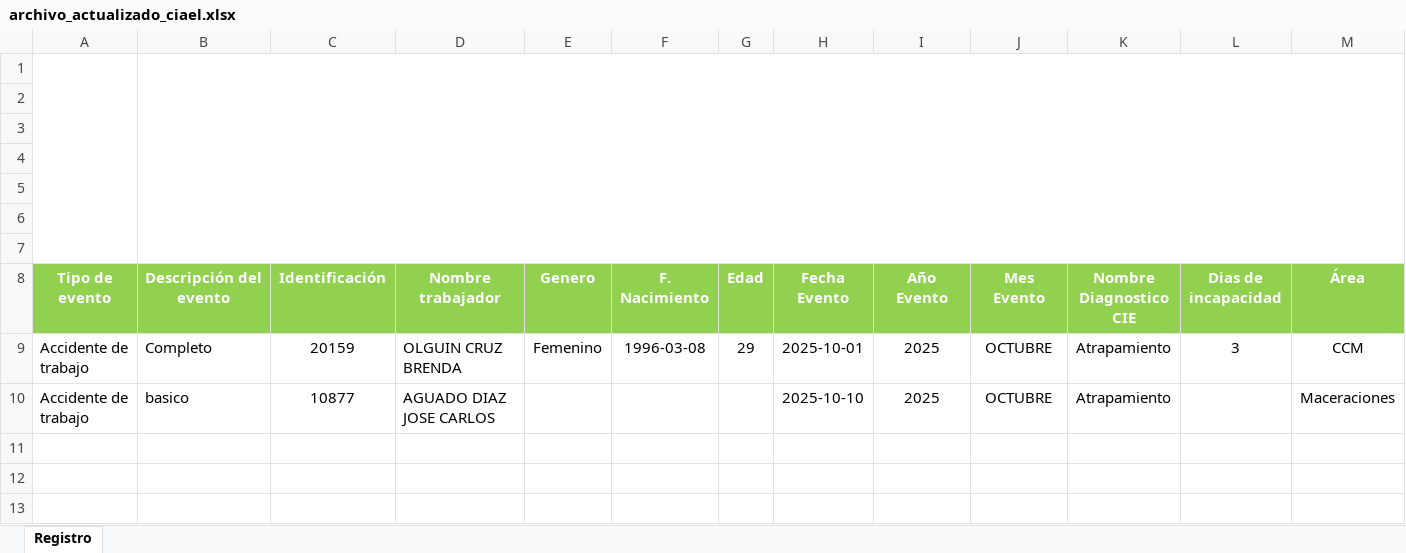
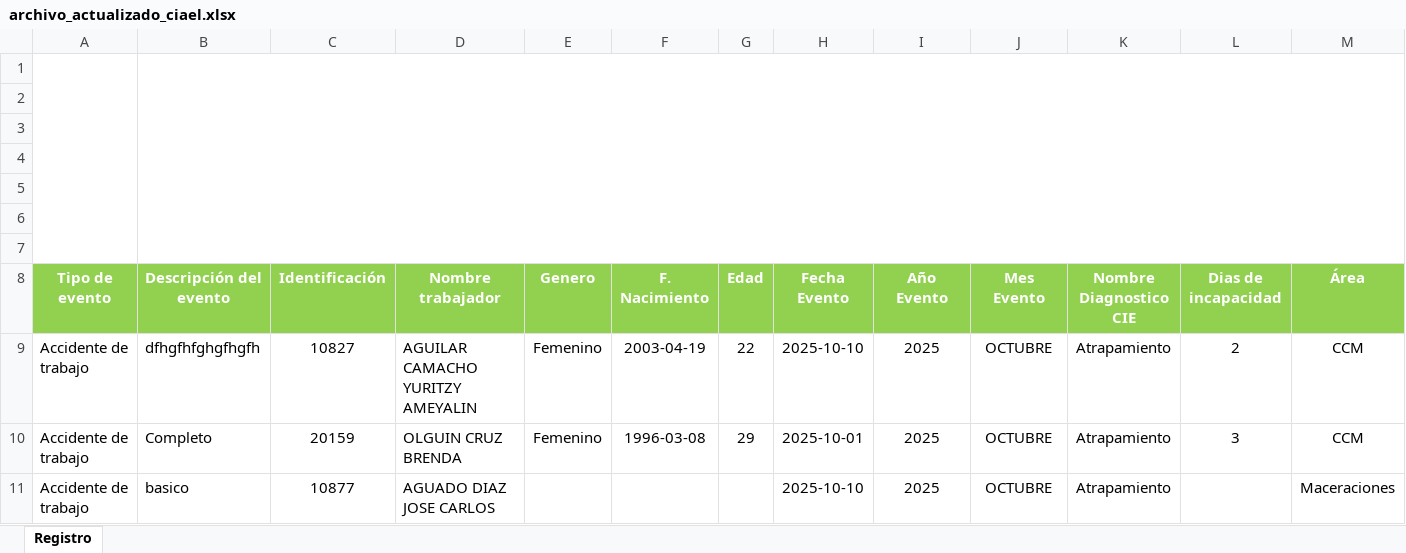
Before and after one commit to atnasetreum/hallazgos-api, an Excel workbook: src/files/archivo_actualizado_ciael.xlsx, sheet Registro, drawn as a sheet; only a part is shown; values as stored, in another font and other column widths than the file's, no borders; charts and pictures and table styles not drawn; rows hold the shown columns only; the diff names each change by its address in the sheet, - before the commit and + after, or states it on an @@ line.

Commit message:
feat: download file done

```diff
--- a/src/files/archivo_actualizado_ciael.xlsx (sheet Registro)
+++ b/src/files/archivo_actualizado_ciael.xlsx (sheet Registro)
+row 9: Accidente de trabajo | dfhgfhfghgfhgfh | 10827 | AGUILAR CAMACHO YURITZY AMEYALIN | Femenino | 2003-04-19 | 22 | 2025-10-10 | 2025 | OCTUBRE | Atrapamiento | 2 | CCM
```
